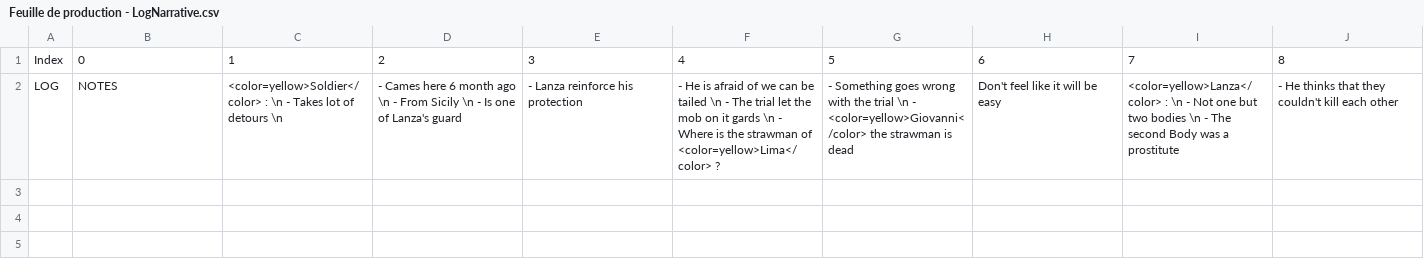
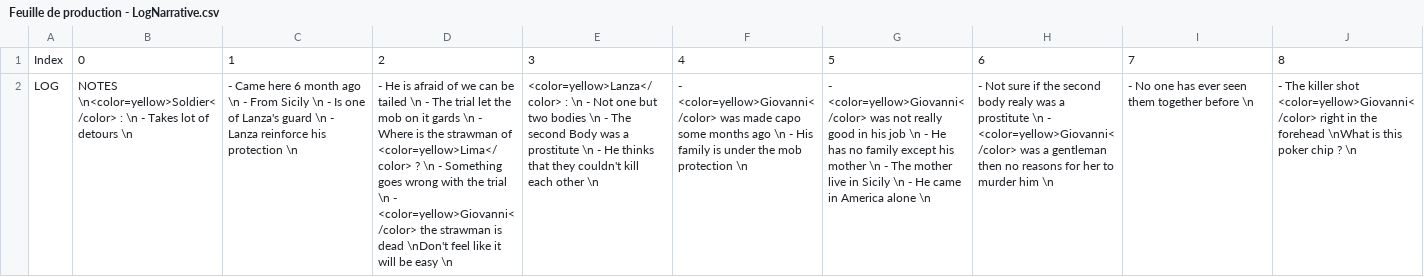
Before and after one commit to Stapz33/WayDown, a CSV file: Assets/Scripts/Prototyping/NarrativeLog/Feuille de production - LogNarrative.csv, drawn as a sheet; only a part is shown; removed rows and columns are numbered as before the commit, all else as after; rows hold the shown columns only; the diff names each change by its address in the sheet, - before the commit and + after, or states it on an @@ line.

```diff
--- a/Assets/Scripts/Prototyping/NarrativeLog/Feuille de production - LogNarrative.csv
+++ b/Assets/Scripts/Prototyping/NarrativeLog/Feuille de production - LogNarrative.csv
-row 2: LOG | NOTES | <color=yellow>Soldier</color> : \n - Takes lot of detours \n | - Cames here 6 month ago \n - From Sicily \n - Is one of Lanza's guard | - Lanza reinforce his protection | - He is afraid of we can be tailed \n - The trial let the mob on it gards \n - Where is the strawman of <color=yellow>Lima</color> ? | - Something goes wrong with the trial \n - <color=yellow>Giovanni</color> the strawman is dead | Don't feel like it will be easy | <color=yellow>Lanza</color> : \n - Not one but two bodies \n - The second Body was a prostitute | - He thinks that they couldn't kill each other
+row 2: LOG | NOTES \n<color=yellow>Soldier</color> : \n - Takes lot of detours \n | - Came here 6 month ago \n - From Sicily \n - Is one of Lanza's guard \n - Lanza reinforce his protection \n | - He is afraid of we can be tailed \n - The trial let the mob on it gards \n - Where is the strawman of <color=yellow>Lima</color> ? \n - Something goes wrong with the trial \n - <color=yellow>Giovanni</color> the strawman is dead \nDon't feel like it will be easy \n | <color=yellow>Lanza</color> : \n - Not one but two bodies \n - The second Body was a prostitute \n - He thinks that they couldn't kill each other \n | - <color=yellow>Giovanni</color> was made capo some months ago \n - His family is under the mob protection \n | - <color=yellow>Giovanni</color> was not really good in his job \n - He has no family except his mother \n - The mother live in Sicily \n - He came in America alone \n | - Not sure if the second body realy was a prostitute \n - <color=yellow>Giovanni</color> was a gentleman then no reasons for her to murder him \n | - No one has ever seen them together before \n | - The killer shot <color=yellow>Giovanni</color> right in the forehead \nWhat is this poker chip ? \n
```
Also changed, not shown: 2 other files.
